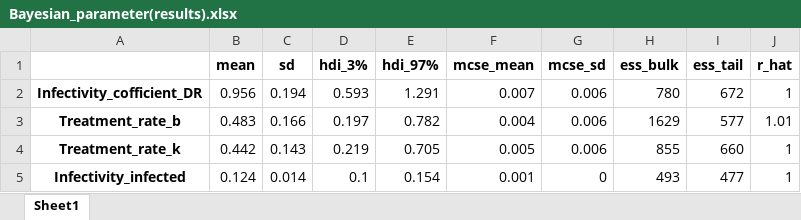
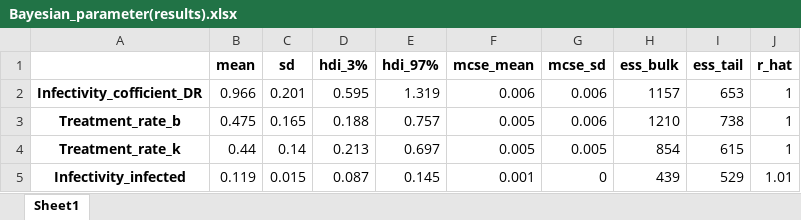
Before and after one commit to The-Kirby-Institute/PNG-Transmission-Model, an Excel workbook: output/diagnostics/Bayesian_parameter(results).xlsx, sheet Sheet1, drawn as a sheet; only a part is shown; values as stored, in another font and other column widths than the file's, no borders; the diff covers the shown part only; the diff names each change by its address in the sheet, - before the commit and + after, or states it on an @@ line.

```diff
--- a/output/diagnostics/Bayesian_parameter(results).xlsx (sheet Sheet1)
+++ b/output/diagnostics/Bayesian_parameter(results).xlsx (sheet Sheet1)
-B2 (mean): 0.956
+B2 (mean): 0.966
-C2 (sd): 0.194
+C2 (sd): 0.201
-D2 (hdi_3%): 0.593
+D2 (hdi_3%): 0.595
-E2 (hdi_97%): 1.291
+E2 (hdi_97%): 1.319
-F2 (mcse_mean): 0.007
+F2 (mcse_mean): 0.006
-H2 (ess_bulk): 780
+H2 (ess_bulk): 1157
-I2 (ess_tail): 672
+I2 (ess_tail): 653
-B3 (mean): 0.483
+B3 (mean): 0.475
-C3 (sd): 0.166
+C3 (sd): 0.165
-D3 (hdi_3%): 0.197
+D3 (hdi_3%): 0.188
-E3 (hdi_97%): 0.782
+E3 (hdi_97%): 0.757
-F3 (mcse_mean): 0.004
+F3 (mcse_mean): 0.005
-H3 (ess_bulk): 1629
+H3 (ess_bulk): 1210
-I3 (ess_tail): 577
+I3 (ess_tail): 738
-J3 (r_hat): 1.01
+J3 (r_hat): 1
-B4 (mean): 0.442
+B4 (mean): 0.44
-C4 (sd): 0.143
+C4 (sd): 0.14
-D4 (hdi_3%): 0.219
+D4 (hdi_3%): 0.213
-E4 (hdi_97%): 0.705
+E4 (hdi_97%): 0.697
-G4 (mcse_sd): 0.006
+G4 (mcse_sd): 0.005
-H4 (ess_bulk): 855
+H4 (ess_bulk): 854
-I4 (ess_tail): 660
+I4 (ess_tail): 615
-B5 (mean): 0.124
+B5 (mean): 0.119
-C5 (sd): 0.014
+C5 (sd): 0.015
-D5 (hdi_3%): 0.1
+D5 (hdi_3%): 0.087
-E5 (hdi_97%): 0.154
+E5 (hdi_97%): 0.145
-H5 (ess_bulk): 493
+H5 (ess_bulk): 439
-I5 (ess_tail): 477
+I5 (ess_tail): 529
-J5 (r_hat): 1
+J5 (r_hat): 1.01
```
Also changed, not shown: 179 edited cells elsewhere in this sheet, data/posteriors/Bayesian_posterior-recalibrate.xlsx, output/Chp2_tables/Chapter 2 - Table 1.xlsx, 47 other files.
